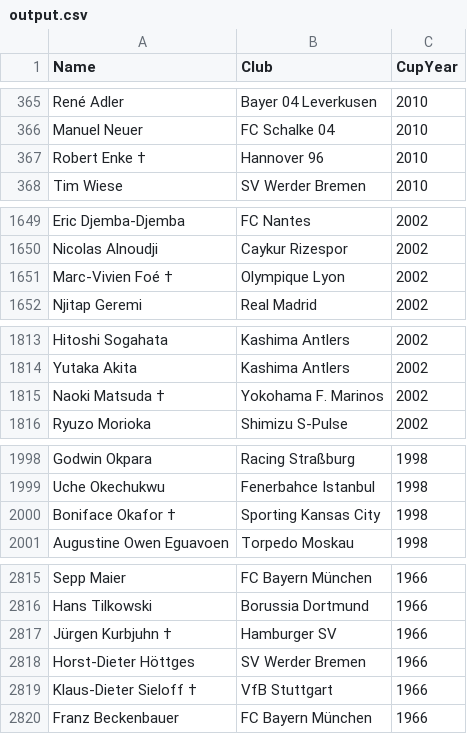
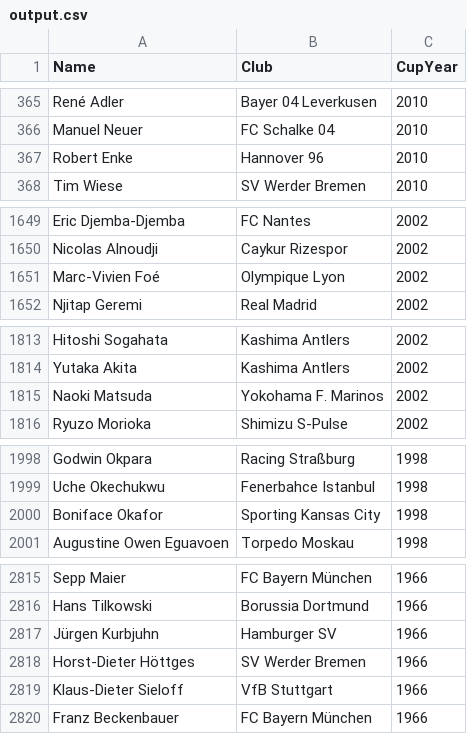
Before and after one commit to tobiaszuercher/worldcup-club-scraper, a CSV file: output.csv, drawn as a sheet; only a part is shown, gaps mark what is left out; the diff covers the shown part only.

```diff
--- a/output.csv
+++ b/output.csv
@@ -366,3 +366,3 @@ René Adler,Bayer 04 Leverkusen,2010
 Manuel Neuer,FC Schalke 04,2010
-Robert Enke †,Hannover 96,2010
+Robert Enke,Hannover 96,2010
 Tim Wiese,SV Werder Bremen,2010
@@ -1650,3 +1650,3 @@ Eric Djemba-Djemba,FC Nantes,2002
 Nicolas Alnoudji,Caykur Rizespor,2002
-Marc-Vivien Foé †,Olympique Lyon,2002
+Marc-Vivien Foé,Olympique Lyon,2002
 Njitap Geremi,Real Madrid,2002
@@ -1814,3 +1814,3 @@ Hitoshi Sogahata,Kashima Antlers,2002
 Yutaka Akita,Kashima Antlers,2002
-Naoki Matsuda †,Yokohama F. Marinos,2002
+Naoki Matsuda,Yokohama F. Marinos,2002
 Ryuzo Morioka,Shimizu S-Pulse,2002
@@ -1999,3 +1999,3 @@ Godwin Okpara,Racing Straßburg,1998
 Uche Okechukwu,Fenerbahce Istanbul,1998
-Boniface Okafor †,Sporting Kansas City,1998
+Boniface Okafor,Sporting Kansas City,1998
 Augustine Owen Eguavoen,Torpedo Moskau,1998
@@ -2816,5 +2816,5 @@ Sepp Maier,FC Bayern München,1966
 Hans Tilkowski,Borussia Dortmund,1966
-Jürgen Kurbjuhn †,Hamburger SV,1966
+Jürgen Kurbjuhn,Hamburger SV,1966
 Horst-Dieter Höttges,SV Werder Bremen,1966
-Klaus-Dieter Sieloff †,VfB Stuttgart,1966
+Klaus-Dieter Sieloff,VfB Stuttgart,1966
 Franz Beckenbauer,FC Bayern München,1966
```
Also changed, not shown: 33 edited cells elsewhere in this file.
